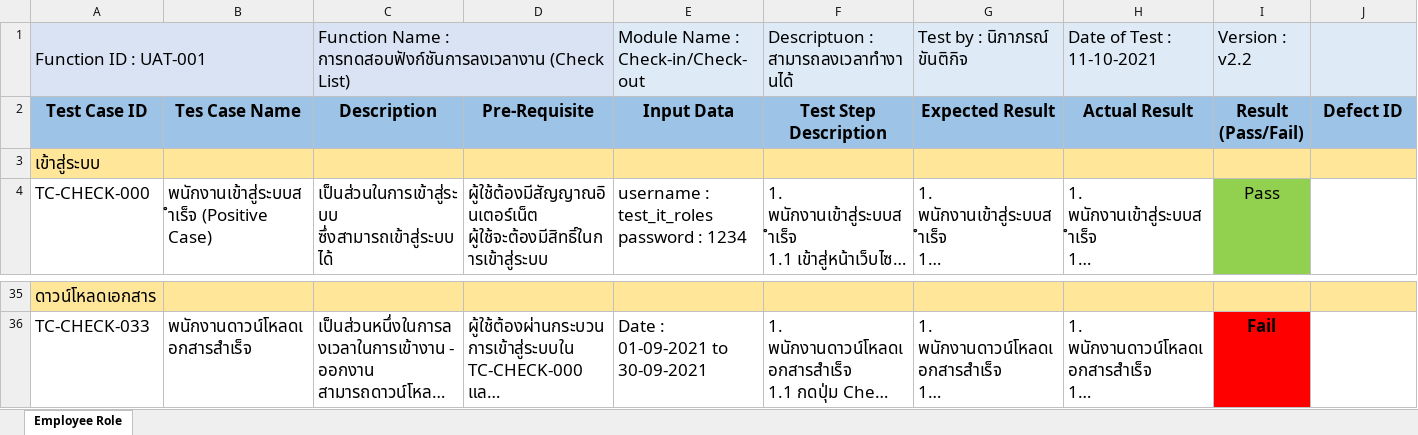
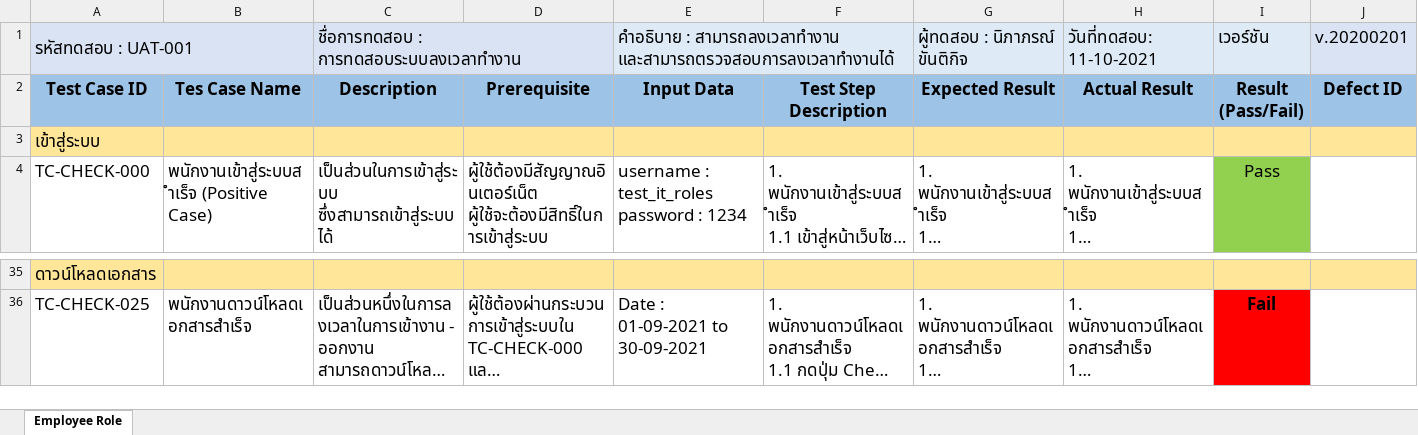
Before and after one commit to kh-nipaphorn/CubeSoftTech_WorkingSpace, an Excel workbook: UAT-Testcase-CheckList.xlsx, sheet Employee Role, drawn as a sheet; only a part is shown, gaps mark what is left out; long unchanged cells end in …; values as stored, in another font and other column widths than the file's, no borders; charts and pictures not drawn; removed rows and columns are numbered as before the commit, all else as after; rows hold the shown columns only; the diff covers the shown part only; the diff names each change by its address in the sheet, - before the commit and + after, or states it on an @@ line.

```diff
--- a/UAT-Testcase-CheckList.xlsx (sheet Employee Role)
+++ b/UAT-Testcase-CheckList.xlsx (sheet Employee Role)
-row 1: Function ID : UAT-001 |  | Function Name : การทดสอบฟังก์ชันการลงเวลางาน (Check List) |  | Module Name : Check-in/Check-out | Descriptuon : สามารถลงเวลาทำงานได้ | Test by : นิภาภรณ์ ขันติกิจ | Date of Test : 11-10-2021 | Version : v2.2
+row 1: รหัสทดสอบ : UAT-001 |  | ชื่อการทดสอบ : การทดสอบระบบลงเวลาทำงาน |  | คำอธิบาย : สามารถลงเวลาทำงาน และสามารถตรวจสอบการลงเวลาทำงานได้ |  | ผู้ทดสอบ : นิภาภรณ์ ขันติกิจ | วันที่ทดสอบ: 11-10-2021 | เวอร์ชัน | v.20200201
-D2: Pre-Requisite
+D2: Prerequisite
-A36: TC-CHECK-033
+A36: TC-CHECK-025
```
Also changed, not shown: 23 edited cells and cell formats elsewhere in this sheet, UAT-Testcase-Training.xlsx, 39 other files.
